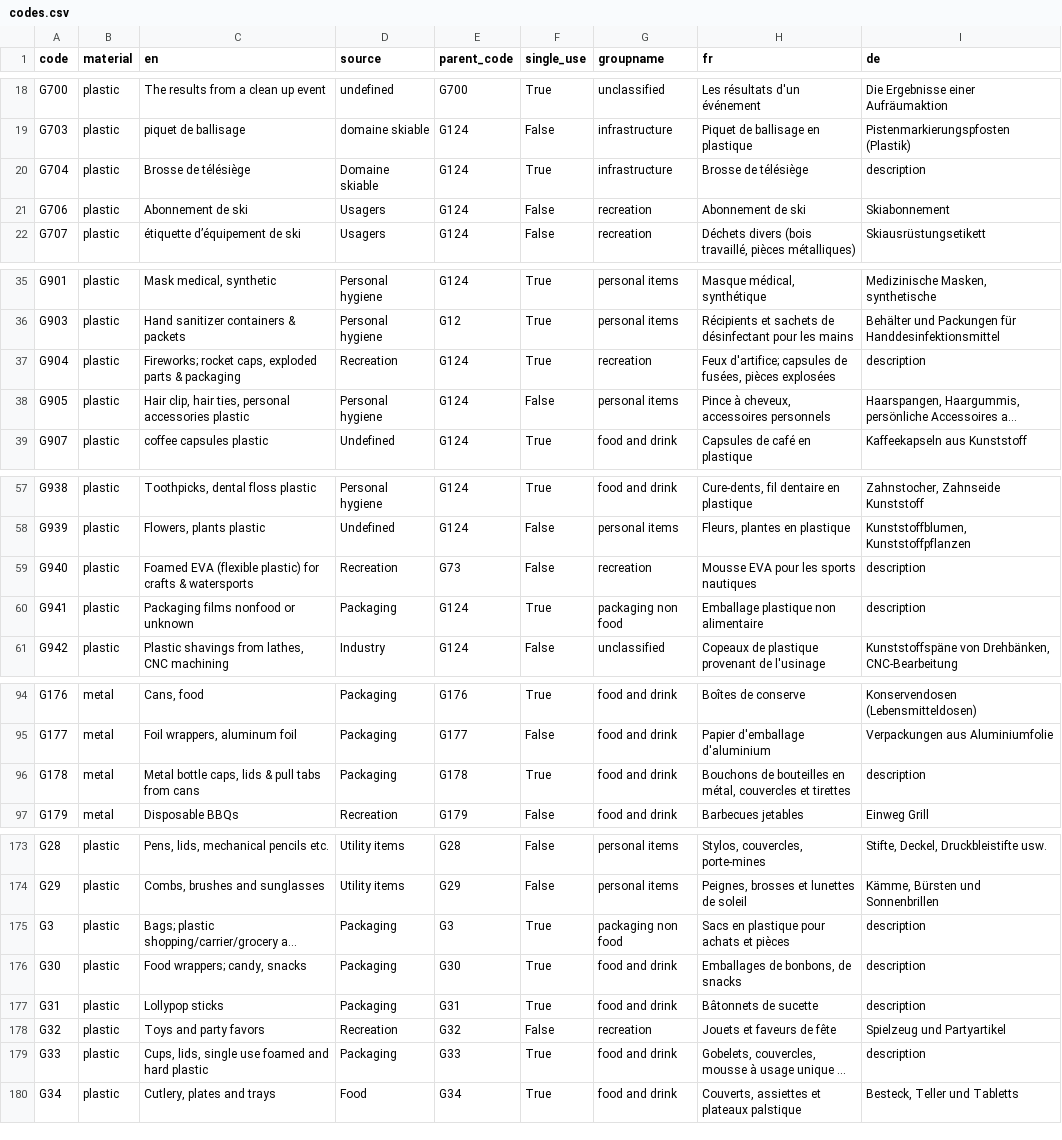
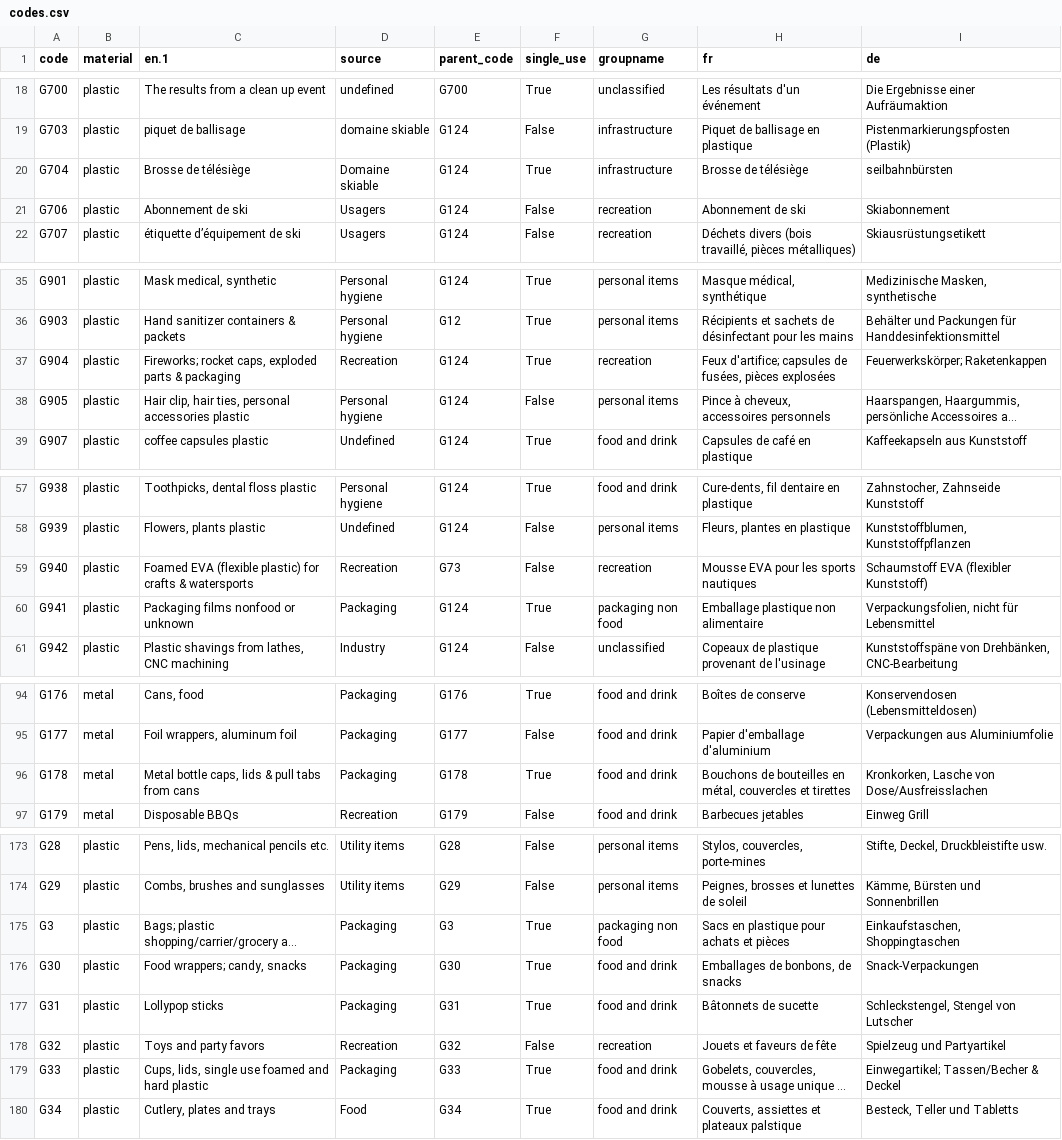
Before and after one commit to hammerdirt-analyst/feb_2024, a CSV file: data/end_process/codes.csv, drawn as a sheet; only a part is shown, gaps mark what is left out; long unchanged cells end in …; the diff covers the shown part only; the diff names each change by its address in the sheet, - before the commit and + after, or states it on an @@ line.

```diff
--- a/data/end_process/codes.csv
+++ b/data/end_process/codes.csv
-C1: en
+C1: en.1
-I20 (de): description
+I20 (de): seilbahnbürsten
-I37 (de): description
+I37 (de): Feuerwerkskörper; Raketenkappen
-I59 (de): description
+I59 (de): Schaumstoff EVA (flexibler Kunststoff)
-I60 (de): description
+I60 (de): Verpackungsfolien, nicht für Lebensmittel
-I96 (de): description
+I96 (de): Kronkorken, Lasche von Dose/Ausfreisslachen
-I175 (de): description
+I175 (de): Einkaufstaschen, Shoppingtaschen
-I176 (de): description
+I176 (de): Snack-Verpackungen
-I177 (de): description
+I177 (de): Schleckstengel, Stengel von Lutscher
-I179 (de): description
+I179 (de): Einwegartikel; Tassen/Becher & Deckel
```
Also changed, not shown: 5 edited cells elsewhere in this file, 5 other files.
